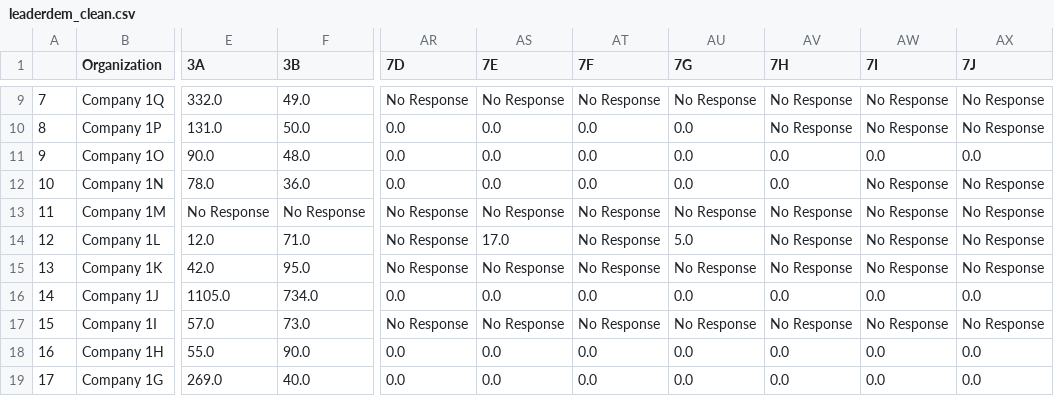
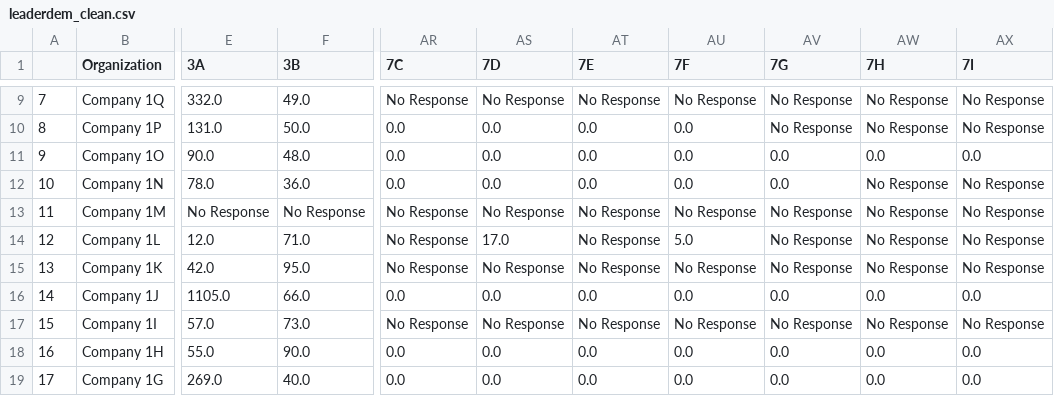
Before and after one commit to anushasilla/gender-ideal, a CSV file: leaderdem_clean.csv, drawn as a sheet; only a part is shown, gaps mark what is left out; the diff names each change by its address in the sheet, - before the commit and + after, or states it on an @@ line.

Commit message:
Updated Leadership Data Cleaning

```diff
--- a/leaderdem_clean.csv
+++ b/leaderdem_clean.csv
-AR1: 7D
+AR1: 7C
-AS1: 7E
+AS1: 7D
-AT1: 7F
+AT1: 7E
-AU1: 7G
+AU1: 7F
-AV1: 7H
+AV1: 7G
-AW1: 7I
+AW1: 7H
-AX1: 7J
+AX1: 7I
-F16 (3B): 734.0
+F16 (3B): 66.0
```
Also changed, not shown: 1 other file.
